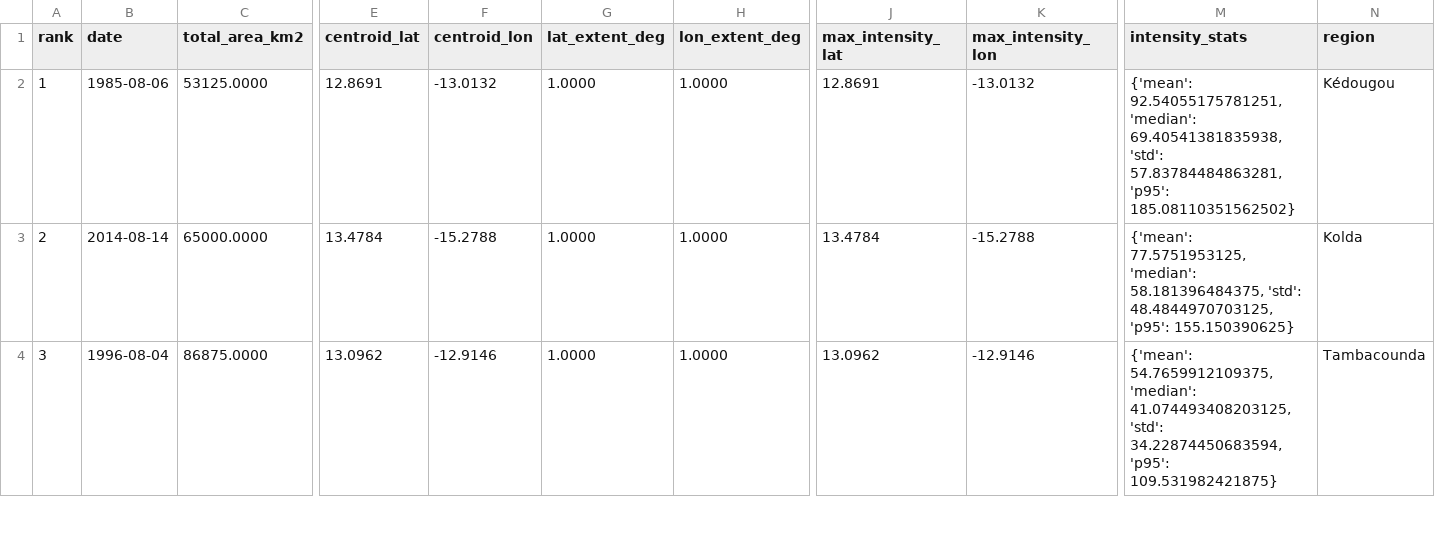
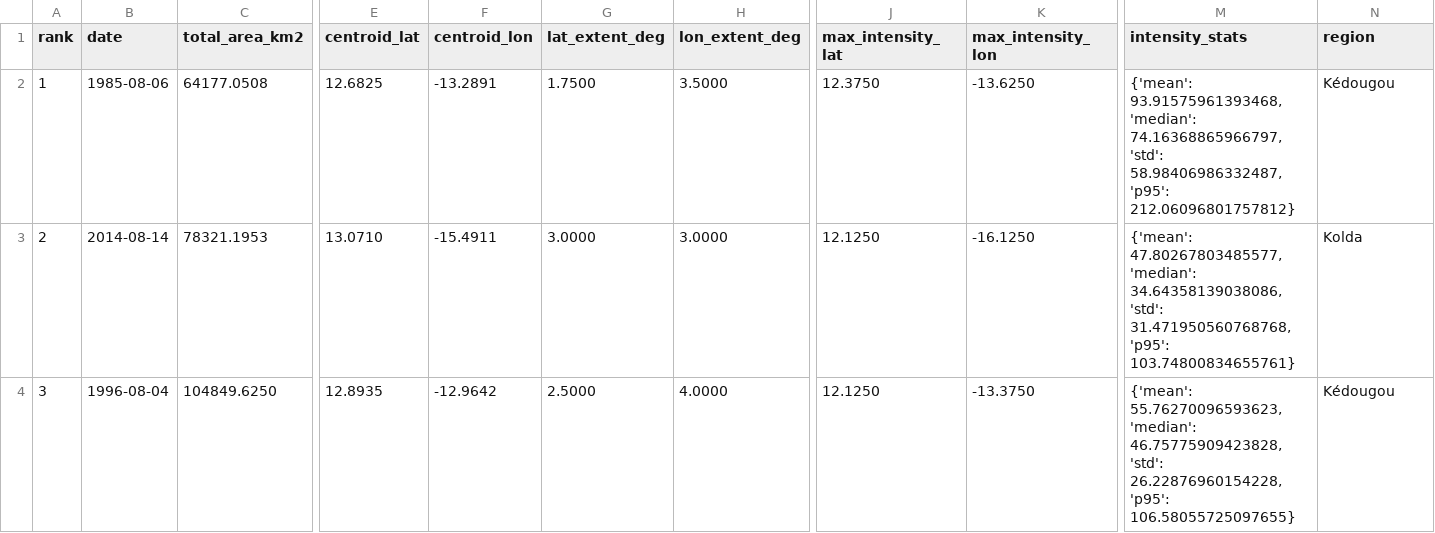
Before and after one commit to laityfaye/Pluviom-trie, a CSV file: outputs/data/spatial_analysis_top5_intense.csv, drawn as a sheet; only a part is shown, gaps mark what is left out; the diff covers the shown part only; the diff names each change by its address in the sheet, - before the commit and + after, or states it on an @@ line.

```diff
--- a/outputs/data/spatial_analysis_top5_intense.csv
+++ b/outputs/data/spatial_analysis_top5_intense.csv
-C2 (total_area_km2): 53125.0000
+C2 (total_area_km2): 64177.0508
-E2 (centroid_lat): 12.8691
+E2 (centroid_lat): 12.6825
-F2 (centroid_lon): -13.0132
+F2 (centroid_lon): -13.2891
-G2 (lat_extent_deg): 1.0000
+G2 (lat_extent_deg): 1.7500
-H2 (lon_extent_deg): 1.0000
+H2 (lon_extent_deg): 3.5000
-J2 (max_intensity_lat): 12.8691
+J2 (max_intensity_lat): 12.3750
-K2 (max_intensity_lon): -13.0132
+K2 (max_intensity_lon): -13.6250
-M2 (intensity_stats): {'mean': 92.54055175781251, 'median': 69.40541381835938, 'std': 57.83784484863281, 'p95': 185.08110351562502}
+M2 (intensity_stats): {'mean': 93.91575961393468, 'median': 74.16368865966797, 'std': 58.98406986332487, 'p95': 212.06096801757812}
-C3 (total_area_km2): 65000.0000
+C3 (total_area_km2): 78321.1953
-E3 (centroid_lat): 13.4784
+E3 (centroid_lat): 13.0710
-F3 (centroid_lon): -15.2788
+F3 (centroid_lon): -15.4911
-G3 (lat_extent_deg): 1.0000
+G3 (lat_extent_deg): 3.0000
-H3 (lon_extent_deg): 1.0000
+H3 (lon_extent_deg): 3.0000
-J3 (max_intensity_lat): 13.4784
+J3 (max_intensity_lat): 12.1250
-K3 (max_intensity_lon): -15.2788
+K3 (max_intensity_lon): -16.1250
-M3 (intensity_stats): {'mean': 77.5751953125, 'median': 58.181396484375, 'std': 48.4844970703125, 'p95': 155.150390625}
+M3 (intensity_stats): {'mean': 47.80267803485577, 'median': 34.64358139038086, 'std': 31.471950560768768, 'p95': 103.74800834655761}
-C4 (total_area_km2): 86875.0000
+C4 (total_area_km2): 104849.6250
-E4 (centroid_lat): 13.0962
+E4 (centroid_lat): 12.8935
-F4 (centroid_lon): -12.9146
+F4 (centroid_lon): -12.9642
-G4 (lat_extent_deg): 1.0000
+G4 (lat_extent_deg): 2.5000
-H4 (lon_extent_deg): 1.0000
+H4 (lon_extent_deg): 4.0000
-J4 (max_intensity_lat): 13.0962
+J4 (max_intensity_lat): 12.1250
-K4 (max_intensity_lon): -12.9146
+K4 (max_intensity_lon): -13.3750
-M4 (intensity_stats): {'mean': 54.7659912109375, 'median': 41.074493408203125, 'std': 34.22874450683594, 'p95': 109.531982421875}
+M4 (intensity_stats): {'mean': 55.76270096593623, 'median': 46.75775909423828, 'std': 26.22876960154228, 'p95': 106.58055725097655}
-N4 (region): Tambacounda
+N4 (region): Kédougou
```
Also changed, not shown: 17 edited cells elsewhere in this file, 35 other files.
